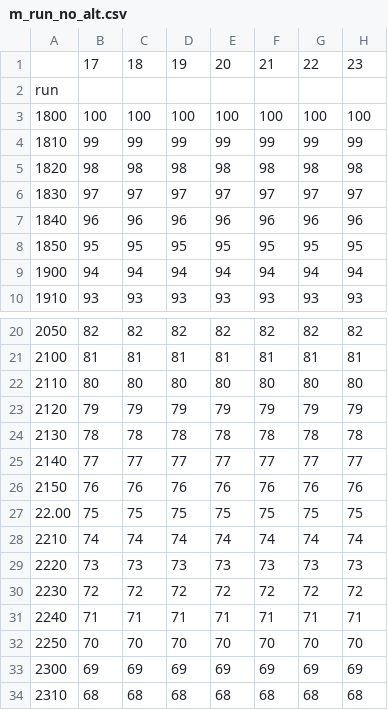
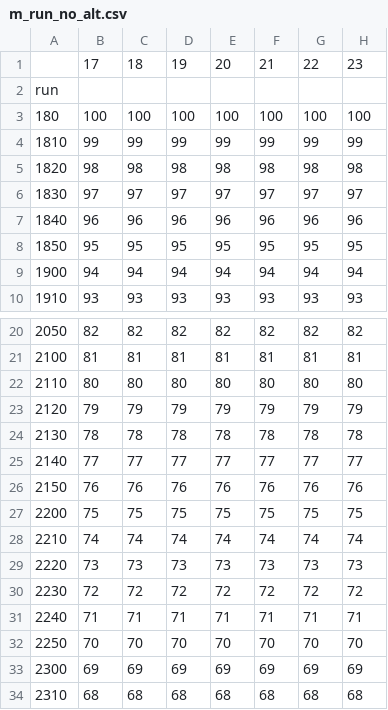
Before and after one commit to brogers1812/2021-USMC-Calculator-Website, a CSV file: lookup_records/csv/m_run_no_alt.csv, drawn as a sheet; only a part is shown, gaps mark what is left out; the diff names each change by its address in the sheet, - before the commit and + after, or states it on an @@ line.

```diff
--- a/lookup_records/csv/m_run_no_alt.csv
+++ b/lookup_records/csv/m_run_no_alt.csv
-A3: 1800
+A3: 180
-A27: 22.00
+A27: 2200
```
Also changed, not shown: 6 other files.
